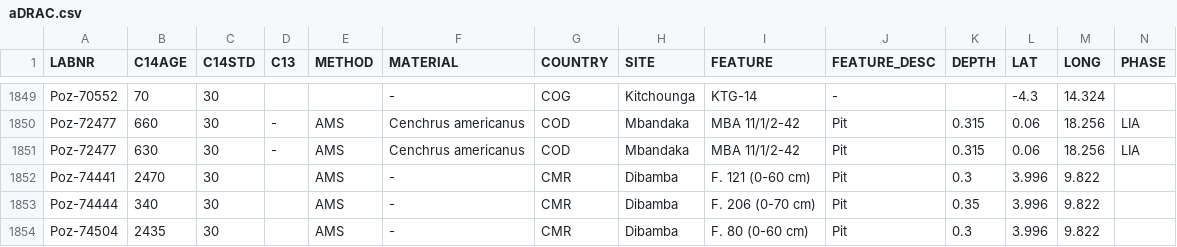
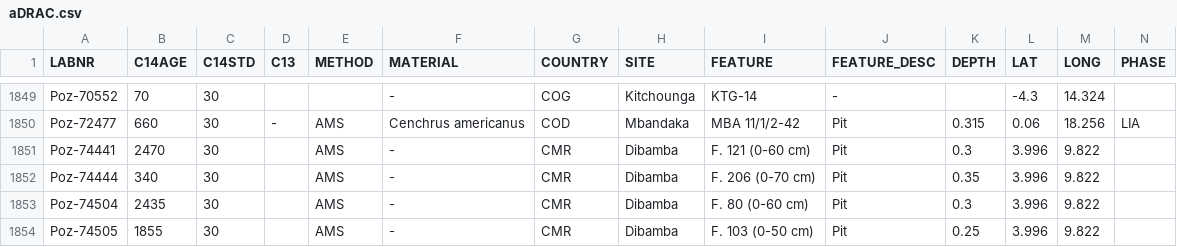
Before and after one commit to dirkseidensticker/aDRAC, a CSV file: aDRAC.csv, drawn as a sheet; only a part is shown, gaps mark what is left out; the shorter side is filled out with more unchanged rows; rows hold the shown columns only; the diff names each change by its address in the sheet, - before the commit and + after, or states it on an @@ line.

Commit message:
removed double

```diff
--- a/aDRAC.csv
+++ b/aDRAC.csv
-row 1851: Poz-72477 | 630 | 30 | - | AMS | Cenchrus americanus | COD | Mbandaka | MBA 11/1/2-42 | Pit | 0.315 | 0.06 | 18.256 | LIA
```
